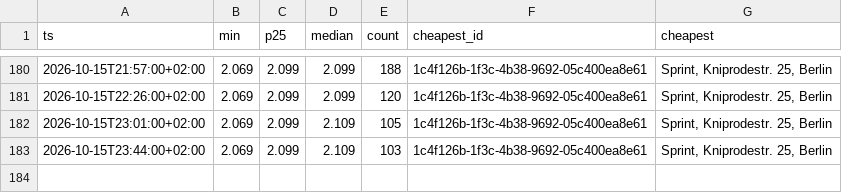
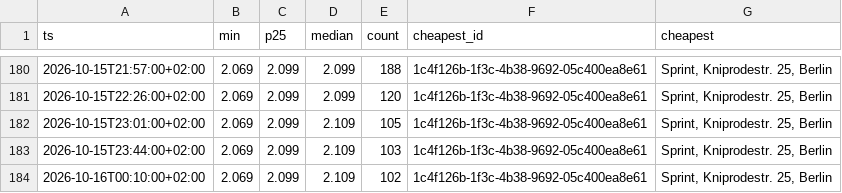
Before and after one commit to robin300992/spritpreis, a CSV file: docs/data/history.csv, drawn as a sheet; only a part is shown, gaps mark what is left out.

```diff
--- a/docs/data/history.csv
+++ b/docs/data/history.csv
@@ -183 +183,2 @@ ts,min,p25,median,count,cheapest_id,cheapest
 2026-10-15T23:44:00+02:00,2.069,2.099,2.109,103,1c4f126b-1f3c-4b38-9692-05c400ea8e61,"Sprint, Kniprodestr. 25, Berlin"
+2026-10-16T00:10:00+02:00,2.069,2.099,2.109,102,1c4f126b-1f3c-4b38-9692-05c400ea8e61,"Sprint, Kniprodestr. 25, Berlin"
```
Also changed, not shown: 2 other files.
